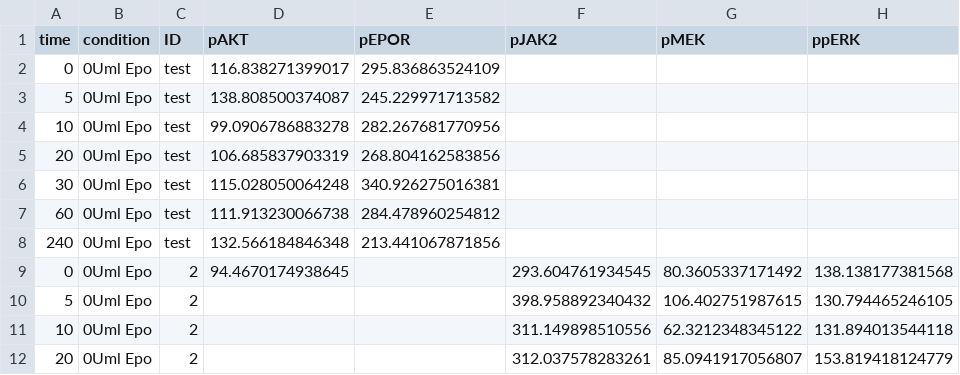
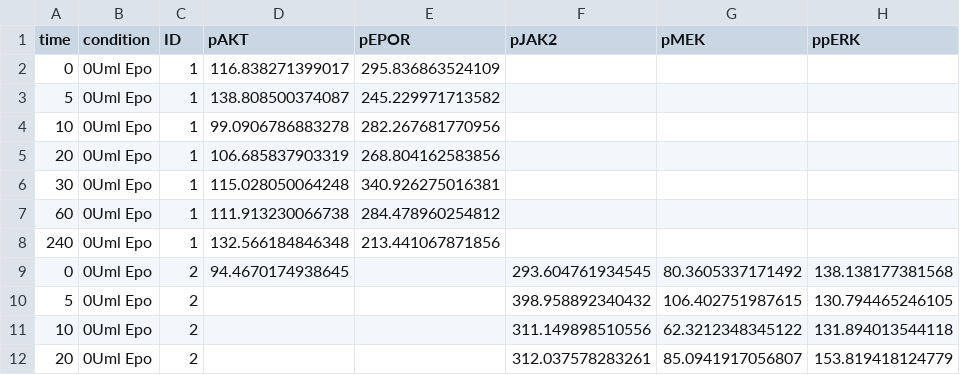
Before and after one commit to SeverinBang/blotIt3, a CSV file: inst/extdata/sim_data_wide.csv, drawn as a sheet; only a part is shown; the diff names each change by its address in the sheet, - before the commit and + after, or states it on an @@ line.

```diff
--- a/inst/extdata/sim_data_wide.csv
+++ b/inst/extdata/sim_data_wide.csv
-C2:C8 (ID): test
+C2:C8 (ID): 1
```
Also changed, not shown: 10 other files.
